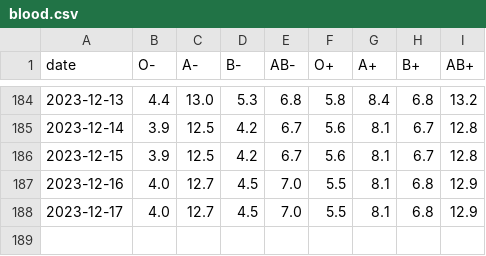
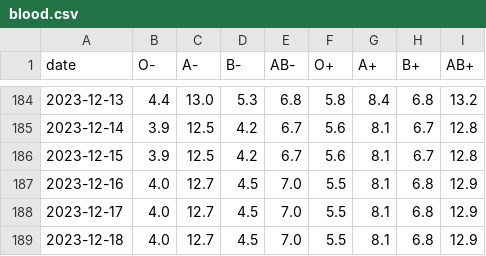
Before and after one commit to svenlatham/nhsbt-blood-levels, a CSV file: blood.csv, drawn as a sheet; only a part is shown, gaps mark what is left out.

Commit message:
Updated NHSBT blood levels

```diff
--- a/blood.csv
+++ b/blood.csv
@@ -188 +188,2 @@ date,O-,A-,B-,AB-,O+,A+,B+,AB+
 2023-12-17,4.0,12.7,4.5,7.0,5.5,8.1,6.8,12.9
+2023-12-18,4.0,12.7,4.5,7.0,5.5,8.1,6.8,12.9
```
Also changed, not shown: platelets.csv.
